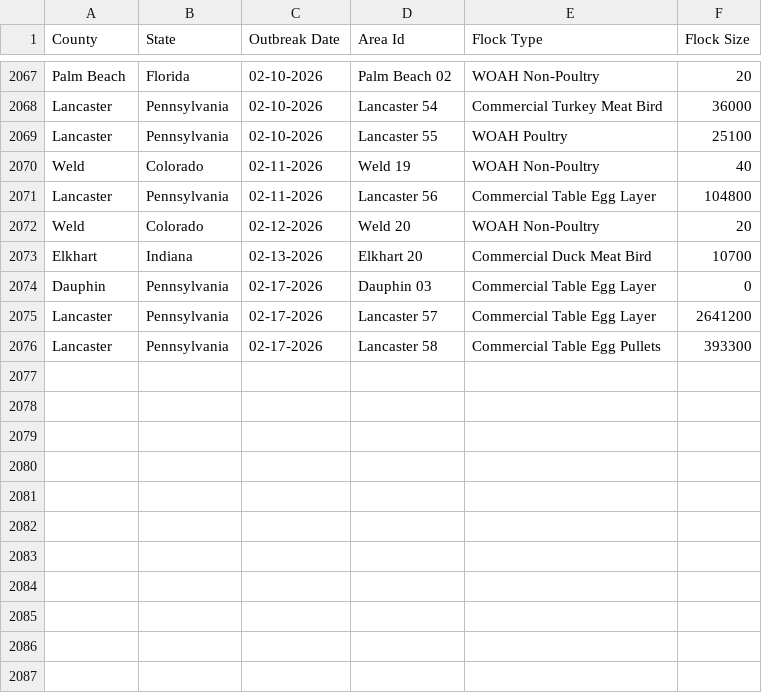
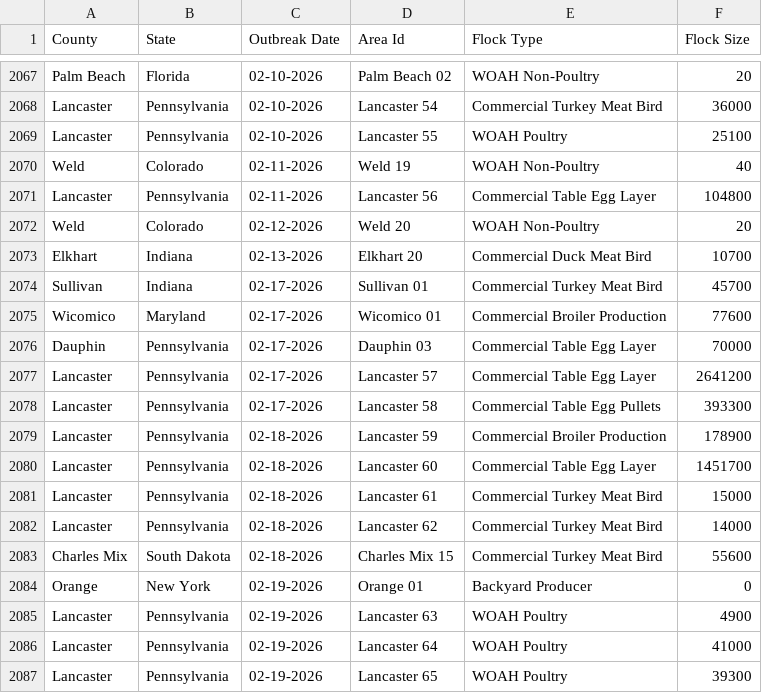
Before and after one commit to wckoeppen/usda-hpai-2022-confirmed-detections, a CSV file: data.csv, drawn as a sheet; only a part is shown, gaps mark what is left out.

Commit message:
data update

```diff
--- a/data.csv
+++ b/data.csv
@@ -2073,4 +2073,15 @@
 "Elkhart","Indiana","02-13-2026","Elkhart 20","Commercial Duck Meat Bird","10700"
-"Dauphin","Pennsylvania","02-17-2026","Dauphin 03","Commercial Table Egg Layer","0"
+"Sullivan","Indiana","02-17-2026","Sullivan 01","Commercial Turkey Meat Bird","45700"
+"Wicomico","Maryland","02-17-2026","Wicomico 01","Commercial Broiler Production","77600"
+"Dauphin","Pennsylvania","02-17-2026","Dauphin 03","Commercial Table Egg Layer","70000"
 "Lancaster","Pennsylvania","02-17-2026","Lancaster 57","Commercial Table Egg Layer","2641200"
 "Lancaster","Pennsylvania","02-17-2026","Lancaster 58","Commercial Table Egg Pullets","393300"
+"Lancaster","Pennsylvania","02-18-2026","Lancaster 59","Commercial Broiler Production","178900"
+"Lancaster","Pennsylvania","02-18-2026","Lancaster 60","Commercial Table Egg Layer","1451700"
+"Lancaster","Pennsylvania","02-18-2026","Lancaster 61","Commercial Turkey Meat Bird","15000"
+"Lancaster","Pennsylvania","02-18-2026","Lancaster 62","Commercial Turkey Meat Bird","14000"
+"Charles Mix","South Dakota","02-18-2026","Charles Mix 15","Commercial Turkey Meat Bird","55600"
+"Orange","New York","02-19-2026","Orange 01","Backyard Producer","0"
+"Lancaster","Pennsylvania","02-19-2026","Lancaster 63","WOAH Poultry","4900"
+"Lancaster","Pennsylvania","02-19-2026","Lancaster 64","WOAH Poultry","41000"
+"Lancaster","Pennsylvania","02-19-2026","Lancaster 65","WOAH Poultry","39300"
```
